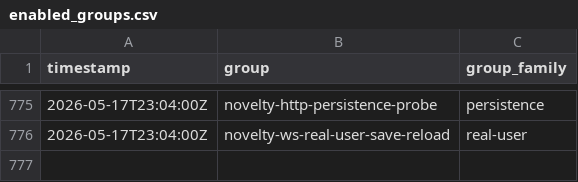
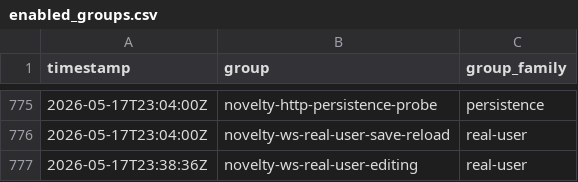
Before and after one commit to danluu/gutenberg, a CSV file: docs/explanations/architecture/rtc-jetstream2-fuzz-trends-20260515/data/enabled_groups.csv, drawn as a sheet; only a part is shown, gaps mark what is left out; the diff names each change by its address in the sheet, - before the commit and + after, or states it on an @@ line.

```diff
--- a/docs/explanations/architecture/rtc-jetstream2-fuzz-trends-20260515/data/enabled_groups.csv
+++ b/docs/explanations/architecture/rtc-jetstream2-fuzz-trends-20260515/data/enabled_groups.csv
+row 777: 2026-05-17T23:38:36Z | novelty-ws-real-user-editing | real-user
```
Also changed, not shown: docs/explanations/architecture/rtc-jetstream2-fuzz-trends-20260515/data/feature_counts.csv, docs/explanations/architecture/rtc-jetstream2-fuzz-trends-20260515/data/fuzz_level_executions.csv, 49 other files.
